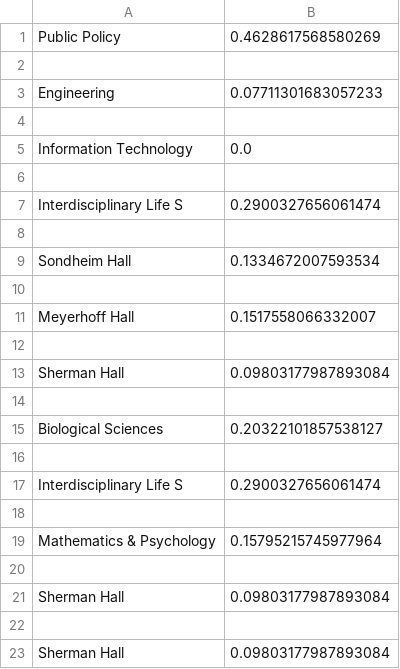
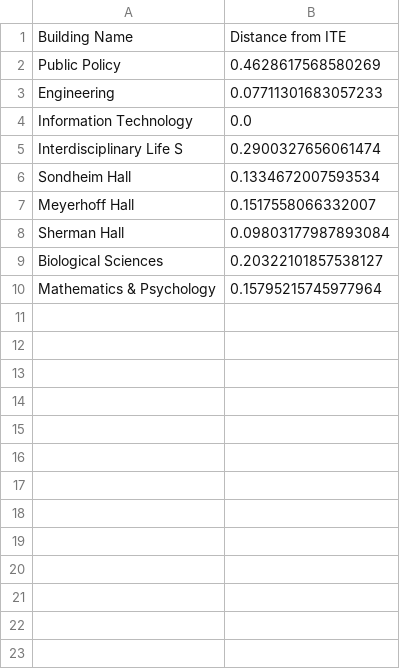
Before and after one commit to BryanDelasPenas/CMSC447-Spring2020-Team3, a CSV file: ClassSchedule/src/CSV data files/Distance_from_ITE.csv, drawn as a sheet.

Commit message:
Fixed spacing issues and removed redunency inside of the distance CSV file

```diff
--- a/ClassSchedule/src/CSV data files/Distance_from_ITE.csv
+++ b/ClassSchedule/src/CSV data files/Distance_from_ITE.csv
@@ -1,23 +1,10 @@
+Building Name,Distance from ITE
 Public Policy,0.4628617568580269
-
 Engineering,0.07711301683057233
-
 Information Technology,0.0
-
 Interdisciplinary Life S,0.2900327656061474
-
 Sondheim Hall,0.1334672007593534
-
 Meyerhoff Hall,0.1517558066332007
-
 Sherman Hall,0.09803177987893084
-
 Biological Sciences,0.20322101857538127
-
-Interdisciplinary Life S,0.2900327656061474
-
 Mathematics & Psychology,0.15795215745977964
-
-Sherman Hall,0.09803177987893084
-
-Sherman Hall,0.09803177987893084
```
Also changed, not shown: 1 other file.
